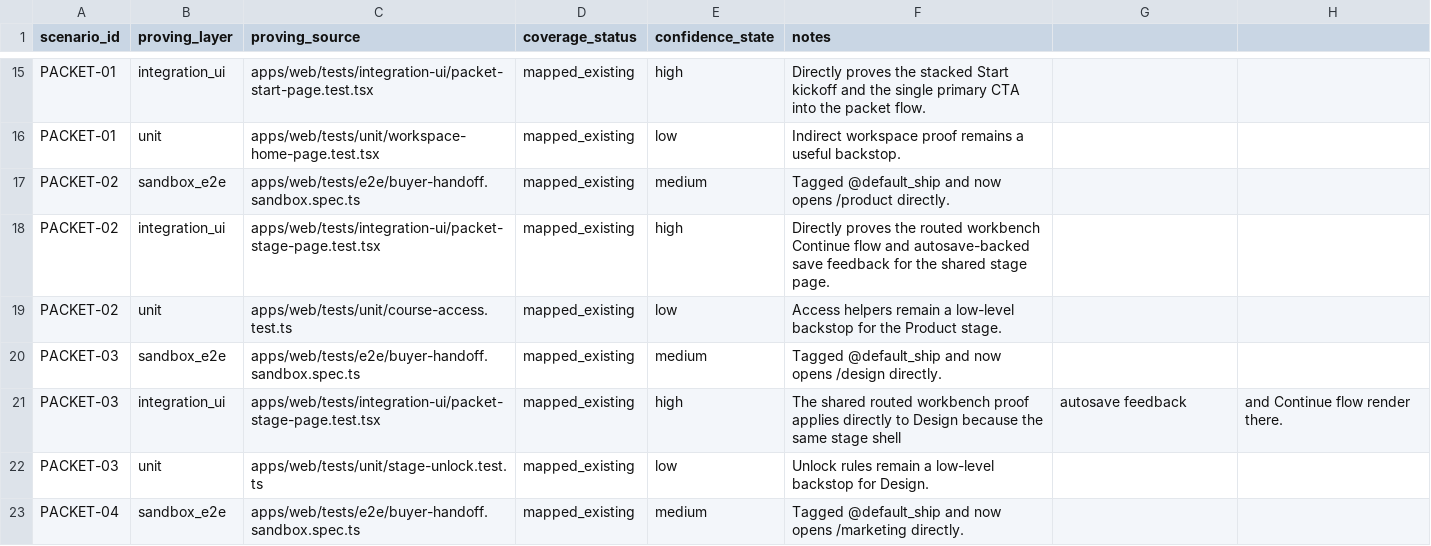
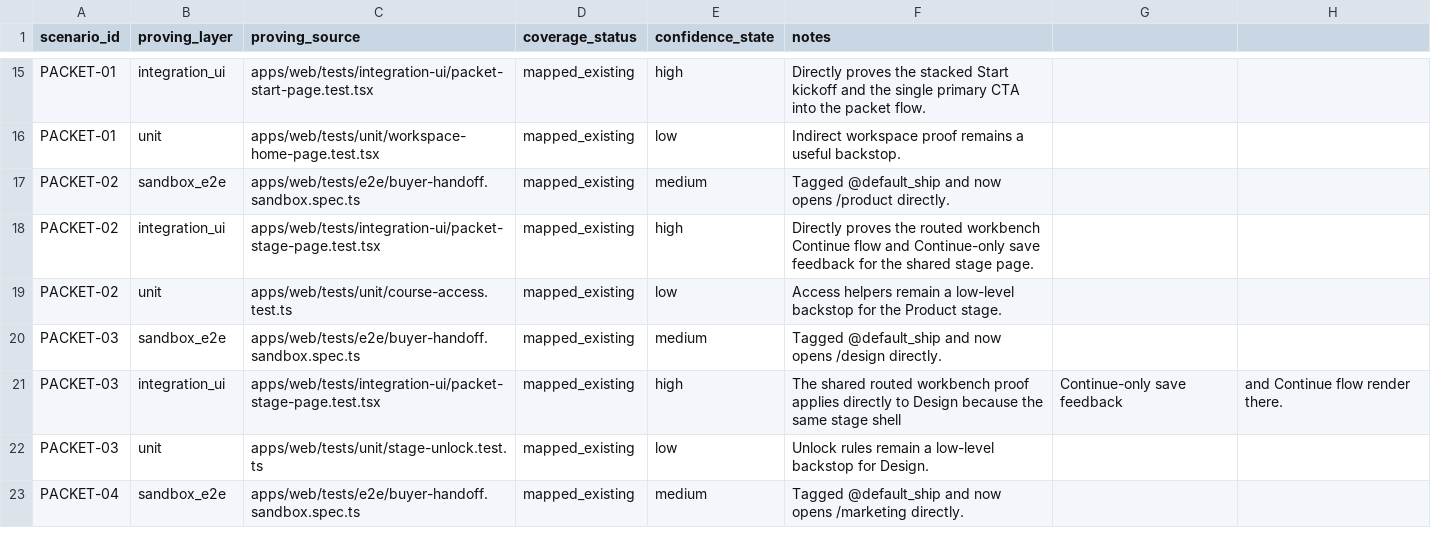
Before and after one commit to Man-Meets-AI/ship-by-sunday, a CSV file: qa/coverage.csv, drawn as a sheet; only a part is shown, gaps mark what is left out; the diff covers the shown part only.

```diff
--- a/qa/coverage.csv
+++ b/qa/coverage.csv
@@ -17,6 +17,6 @@ PACKET-01,unit,apps/web/tests/unit/workspace-home-page.test.tsx,mapped_existing,
 PACKET-02,sandbox_e2e,apps/web/tests/e2e/buyer-handoff.sandbox.spec.ts,mapped_existing,medium,Tagged @default_ship and now opens /product directly.
-PACKET-02,integration_ui,apps/web/tests/integration-ui/packet-stage-page.test.tsx,mapped_existing,high,Directly proves the routed workbench Continue flow and autosave-backed save feedback for the shared stage page.
+PACKET-02,integration_ui,apps/web/tests/integration-ui/packet-stage-page.test.tsx,mapped_existing,high,Directly proves the routed workbench Continue flow and Continue-only save feedback for the shared stage page.
 PACKET-02,unit,apps/web/tests/unit/course-access.test.ts,mapped_existing,low,Access helpers remain a low-level backstop for the Product stage.
 PACKET-03,sandbox_e2e,apps/web/tests/e2e/buyer-handoff.sandbox.spec.ts,mapped_existing,medium,Tagged @default_ship and now opens /design directly.
-PACKET-03,integration_ui,apps/web/tests/integration-ui/packet-stage-page.test.tsx,mapped_existing,high,The shared routed workbench proof applies directly to Design because the same stage shell, autosave feedback, and Continue flow render there.
+PACKET-03,integration_ui,apps/web/tests/integration-ui/packet-stage-page.test.tsx,mapped_existing,high,The shared routed workbench proof applies directly to Design because the same stage shell, Continue-only save feedback, and Continue flow render there.
 PACKET-03,unit,apps/web/tests/unit/stage-unlock.test.ts,mapped_existing,low,Unlock rules remain a low-level backstop for Design.
```
Also changed, not shown: 3 edited cells elsewhere in this file, qa/journeys.csv, qa/test-inventory.csv, 39 other files.
